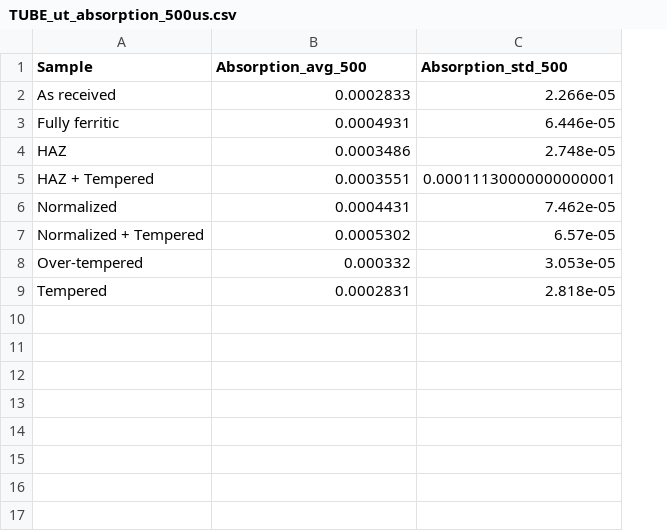
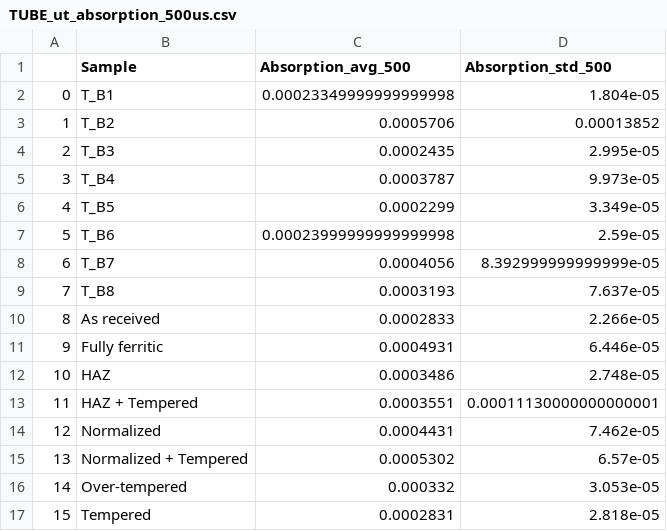
Before and after one commit to Marie-anneMawhin/Oct20_EPRI, a CSV file: Task1/Data/Intermediate_data/TUBE_ut_absorption_500us.csv, drawn as a sheet; the diff names each change by its address in the sheet, - before the commit and + after, or states it on an @@ line.

```diff
--- a/Task1/Data/Intermediate_data/TUBE_ut_absorption_500us.csv
+++ b/Task1/Data/Intermediate_data/TUBE_ut_absorption_500us.csv
+column A, rows 10-17: 8 | 9 | 10 | 11 | 12 | 13 | 14 | 15
+row 2: 0 | T_B1 | 0.00023349999999999998 | 1.804e-05
+row 3: 1 | T_B2 | 0.0005706 | 0.00013852
+row 4: 2 | T_B3 | 0.0002435 | 2.995e-05
+row 5: 3 | T_B4 | 0.0003787 | 9.973e-05
+row 6: 4 | T_B5 | 0.0002299 | 3.349e-05
+row 7: 5 | T_B6 | 0.00023999999999999998 | 2.59e-05
+row 8: 6 | T_B7 | 0.0004056 | 8.392999999999999e-05
+row 9: 7 | T_B8 | 0.0003193 | 7.637e-05
```
Also changed, not shown: Task1/Data/Intermediate_data/TUBE_ut_absorption_200us.csv, Task1/Data/Intermediate_data/TUBE_ut_absorption_50us.csv, 5 other files.
